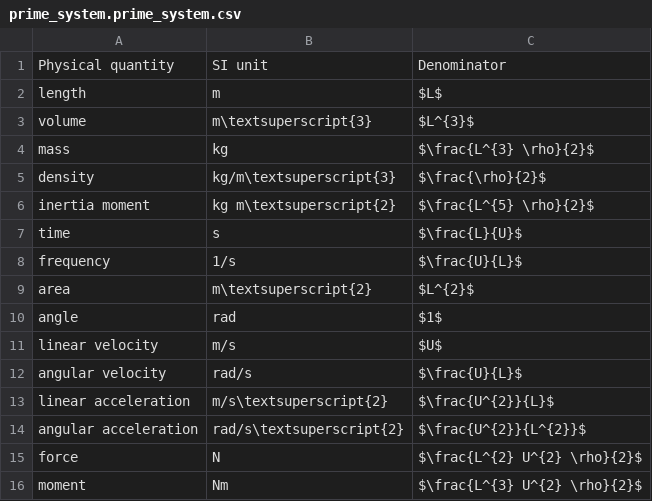
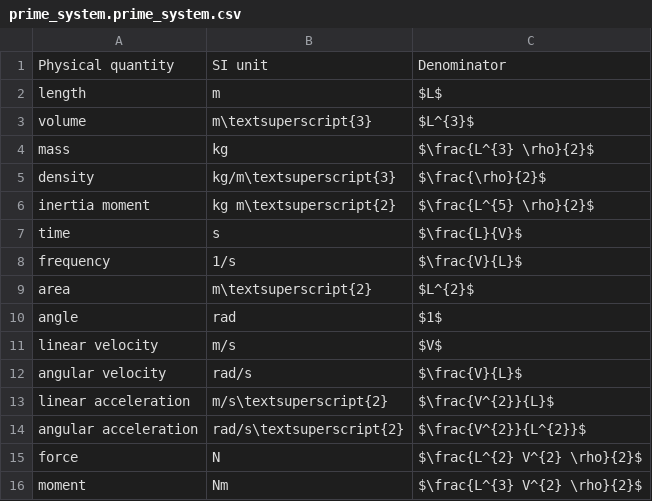
Before and after one commit to martinlarsalbert/phd-thesis, a CSV file: tables/prime_system.prime_system.csv, drawn as a sheet.

Commit message:
U -> V

```diff
--- a/tables/prime_system.prime_system.csv
+++ b/tables/prime_system.prime_system.csv
@@ -6,11 +6,11 @@ density,kg/m\textsuperscript{3},$\frac{\rho}{2}$
 inertia moment,kg m\textsuperscript{2},$\frac{L^{5} \rho}{2}$
-time,s,$\frac{L}{U}$
-frequency,1/s,$\frac{U}{L}$
+time,s,$\frac{L}{V}$
+frequency,1/s,$\frac{V}{L}$
 area,m\textsuperscript{2},$L^{2}$
 angle,rad,$1$
-linear velocity,m/s,$U$
-angular velocity,rad/s,$\frac{U}{L}$
-linear acceleration,m/s\textsuperscript{2},$\frac{U^{2}}{L}$
-angular acceleration,rad/s\textsuperscript{2},$\frac{U^{2}}{L^{2}}$
-force,N,$\frac{L^{2} U^{2} \rho}{2}$
-moment,Nm,$\frac{L^{3} U^{2} \rho}{2}$
+linear velocity,m/s,$V$
+angular velocity,rad/s,$\frac{V}{L}$
+linear acceleration,m/s\textsuperscript{2},$\frac{V^{2}}{L}$
+angular acceleration,rad/s\textsuperscript{2},$\frac{V^{2}}{L^{2}}$
+force,N,$\frac{L^{2} V^{2} \rho}{2}$
+moment,Nm,$\frac{L^{3} V^{2} \rho}{2}$
```
